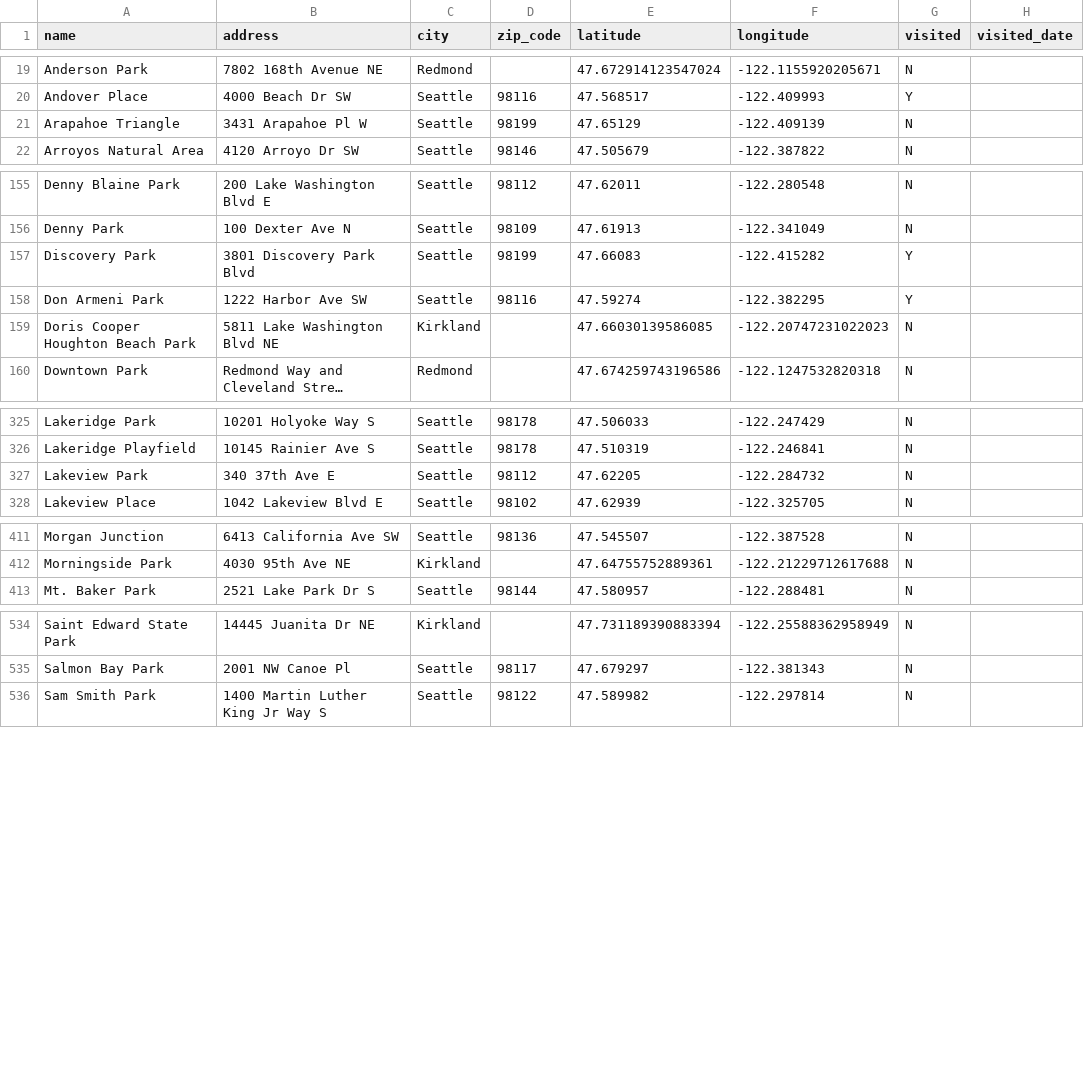
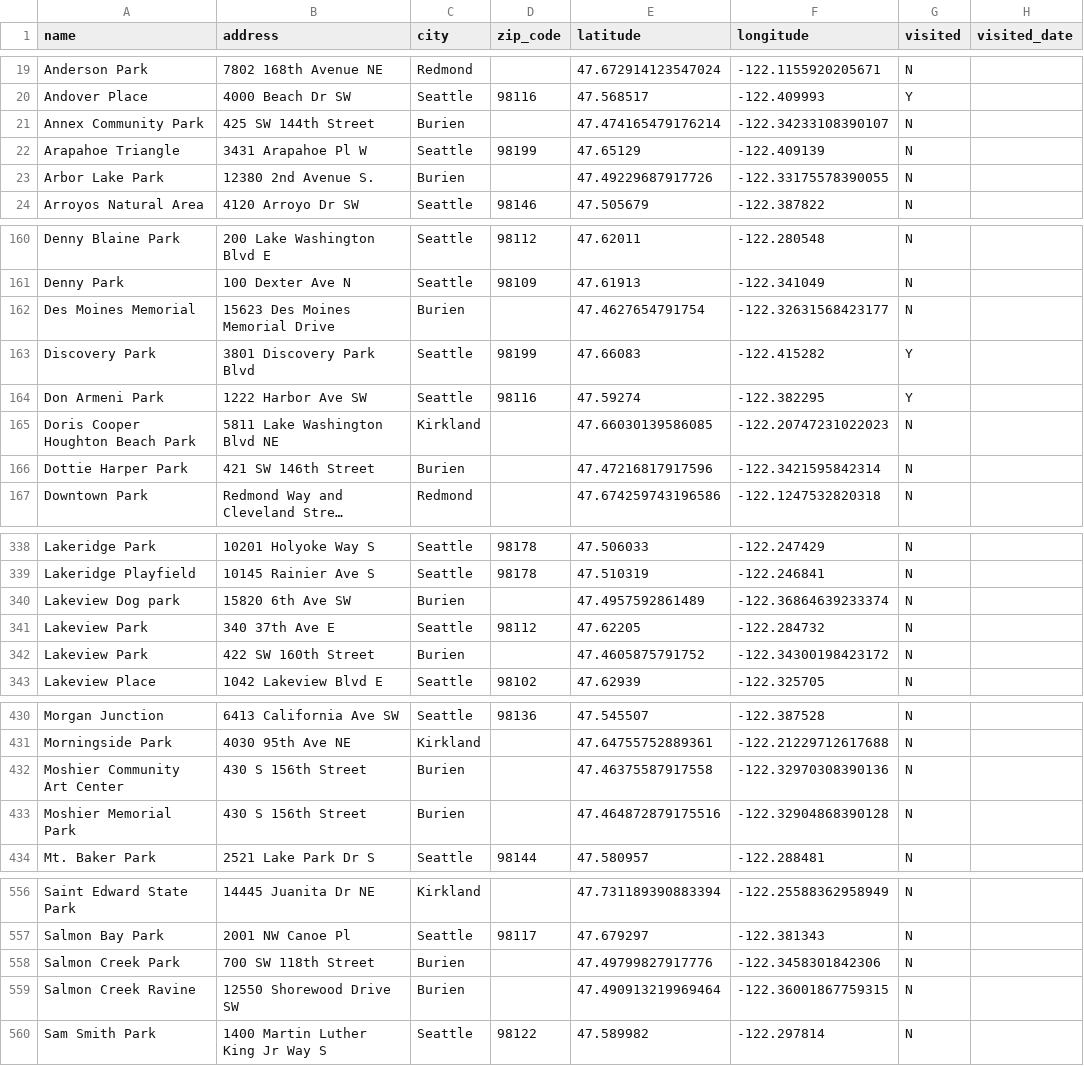
Before and after one commit to lythronaxargestes/lythronaxargestes.github.io, a CSV file: seattleparks/seattle_parks.csv, drawn as a sheet; only a part is shown, gaps mark what is left out; long unchanged cells end in …; the diff covers the shown part only; the diff names each change by its address in the sheet, - before the commit and + after, or states it on an @@ line.

Commit message:
Add Burien

```diff
--- a/seattleparks/seattle_parks.csv
+++ b/seattleparks/seattle_parks.csv
+row 21: Annex Community Park | 425 SW 144th Street | Burien |  | 47.474165479176214 | -122.34233108390107 | N
+row 23: Arbor Lake Park | 12380 2nd Avenue S. | Burien |  | 47.49229687917726 | -122.33175578390055 | N
+row 162: Des Moines Memorial | 15623 Des Moines Memorial Drive | Burien |  | 47.4627654791754 | -122.32631568423177 | N
+row 166: Dottie Harper Park | 421 SW 146th Street | Burien |  | 47.47216817917596 | -122.3421595842314 | N
+row 340: Lakeview Dog park | 15820 6th Ave SW | Burien |  | 47.4957592861489 | -122.36864639233374 | N
+row 342: Lakeview Park | 422 SW 160th Street | Burien |  | 47.4605875791752 | -122.34300198423172 | N
+row 432: Moshier Community Art Center | 430 S 156th Street | Burien |  | 47.46375587917558 | -122.32970308390136 | N
+row 433: Moshier Memorial Park | 430 S 156th Street | Burien |  | 47.464872879175516 | -122.32904868390128 | N
+row 558: Salmon Creek Park | 700 SW 118th Street | Burien |  | 47.49799827917776 | -122.3458301842306 | N
+row 559: Salmon Creek Ravine | 12550 Shorewood Drive SW | Burien |  | 47.490913219969464 | -122.36001867759315 | N
```
Also changed, not shown: 19 added rows elsewhere in this file, 2 other files.
